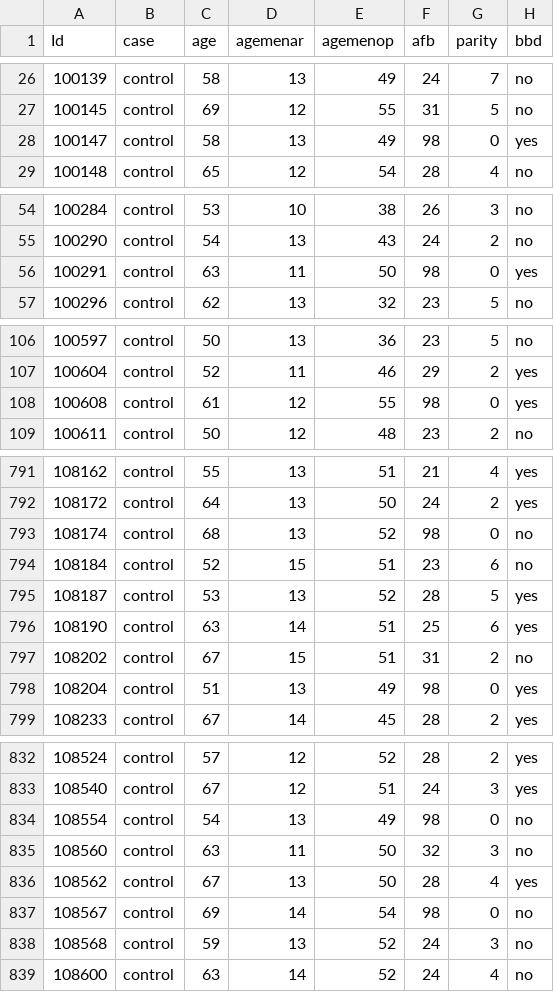
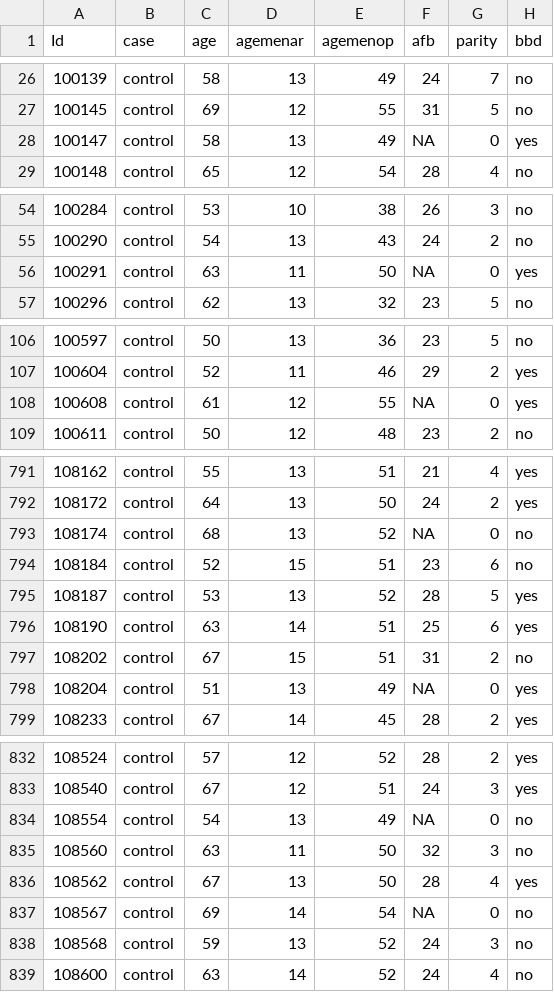
Before and after one commit to dcgerard/stat_320, a CSV file: data/breast.csv, drawn as a sheet; only a part is shown, gaps mark what is left out; the diff covers the shown part only; the diff names each change by its address in the sheet, - before the commit and + after, or states it on an @@ line.

```diff
--- a/data/breast.csv
+++ b/data/breast.csv
-F28 (afb): 98
+F28 (afb): NA
-F56 (afb): 98
+F56 (afb): NA
-F108 (afb): 98
+F108 (afb): NA
-F793 (afb): 98
+F793 (afb): NA
-F798 (afb): 98
+F798 (afb): NA
-F834 (afb): 98
+F834 (afb): NA
-F837 (afb): 98
+F837 (afb): NA
```
Also changed, not shown: 55 edited cells elsewhere in this file, docs/data/breast.csv, 5 other files.
